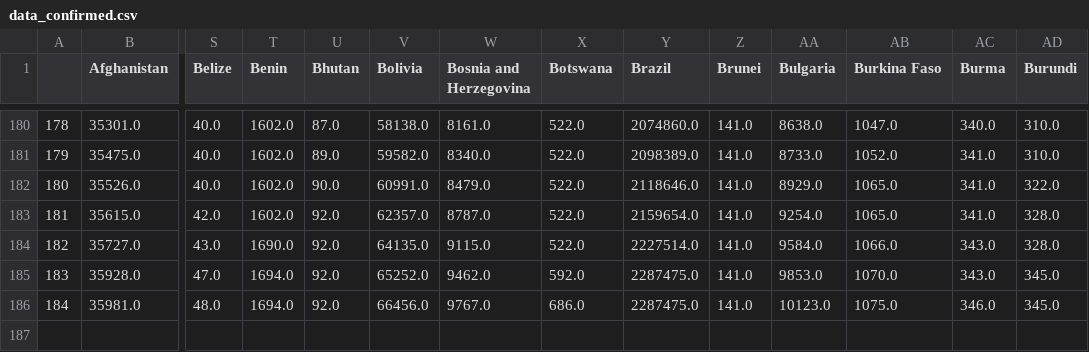
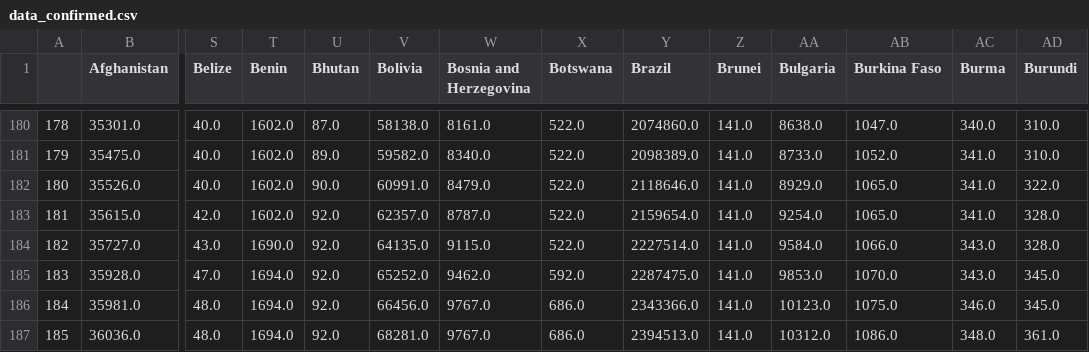
Before and after one commit to stepan-a/covid-19, a CSV file: data/data_confirmed.csv, drawn as a sheet; only a part is shown, gaps mark what is left out; rows hold the shown columns only; the diff names each change by its address in the sheet, - before the commit and + after, or states it on an @@ line.

Commit message:
[auto] data update: World

```diff
--- a/data/data_confirmed.csv
+++ b/data/data_confirmed.csv
-Y186 (Brazil): 2287475.0
+Y186 (Brazil): 2343366.0
+row 187: 185 | 36036.0 | 48.0 | 1694.0 | 92.0 | 68281.0 | 9767.0 | 686.0 | 2394513.0 | 141.0 | 10312.0 | 1086.0 | 348.0 | 361.0
```
Also changed, not shown: data/data_deaths.csv, data/total_cases_csse.csv, 46 other files.
